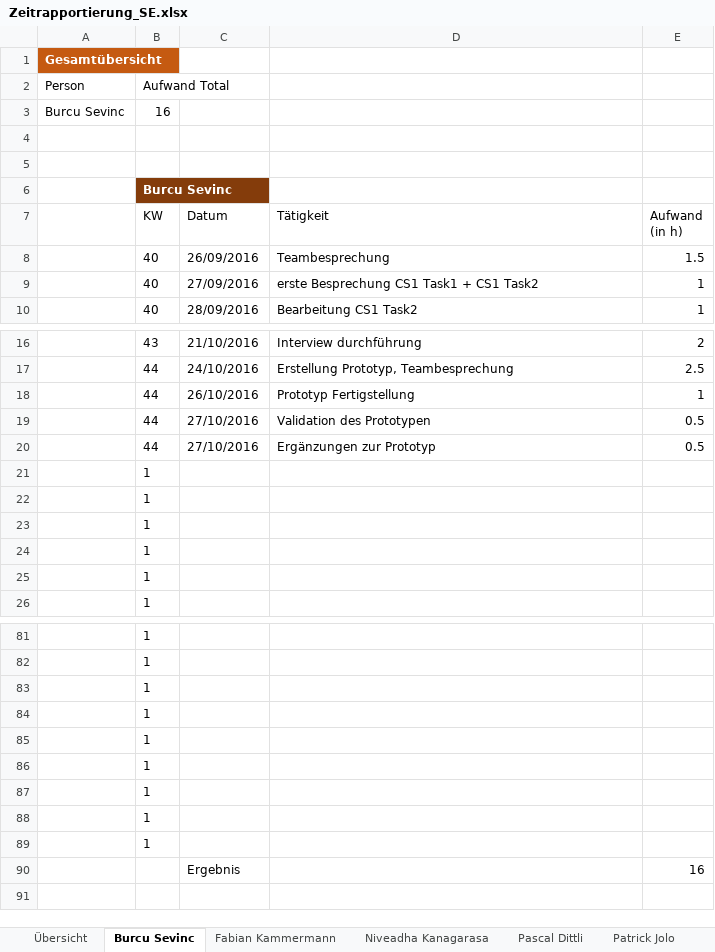
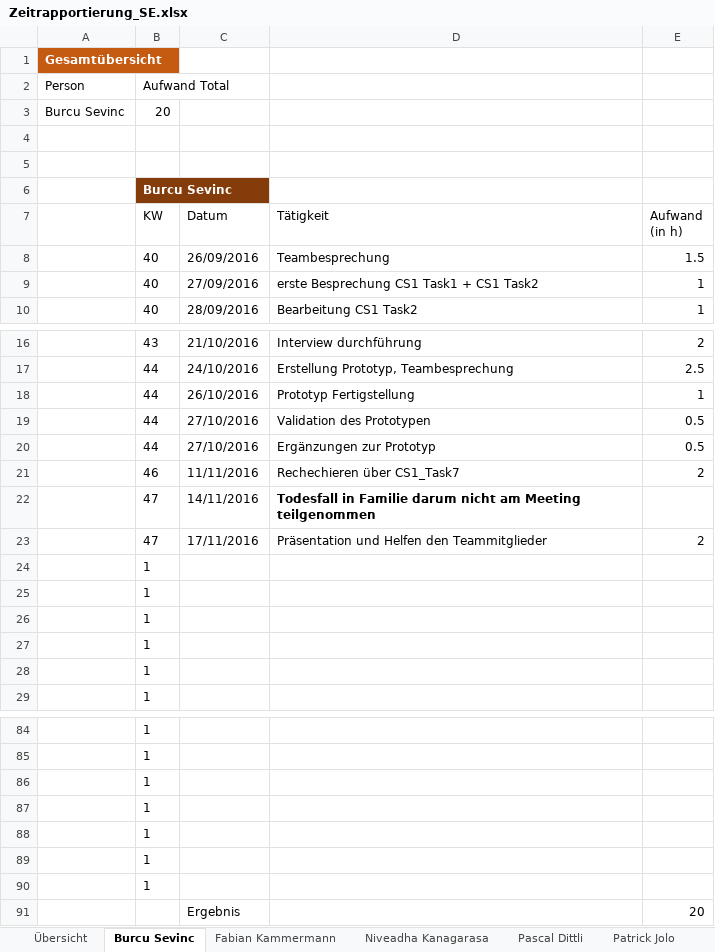
Before and after one commit to sevib1/ch.bfh.btx8081.w2016.blue, an Excel workbook: doc/Zeitrapportierung_SE.xlsx, sheet Burcu Sevinc, drawn as a sheet; only a part is shown, gaps mark what is left out; values as stored, in another font and other column widths than the file's, no borders; table styles not drawn; removed rows and columns are numbered as before the commit, all else as after; the diff names each change by its address in the sheet, - before the commit and + after, or states it on an @@ line.

Commit message:
Add files via upload

```diff
--- a/doc/Zeitrapportierung_SE.xlsx (sheet Burcu Sevinc)
+++ b/doc/Zeitrapportierung_SE.xlsx (sheet Burcu Sevinc)
-B3 (KW): 16
+B3 (KW): 20
+row 21:  | 46 | 11/11/2016 | Rechechieren über CS1_Task7 | 2
+row 22:  | 47 | 14/11/2016 | Todesfall in Familie darum nicht am Meeting teilgenommen
+row 23:  | 47 | 17/11/2016 | Präsentation und Helfen den Teammitglieder | 2
-row 88:  | 1
-row 89:  | 1
-E91 (Aufwand (in h)): 16
+E91 (Aufwand (in h)): 20
```
Also changed, not shown: sheet Übersicht, formulas that keep their value.
